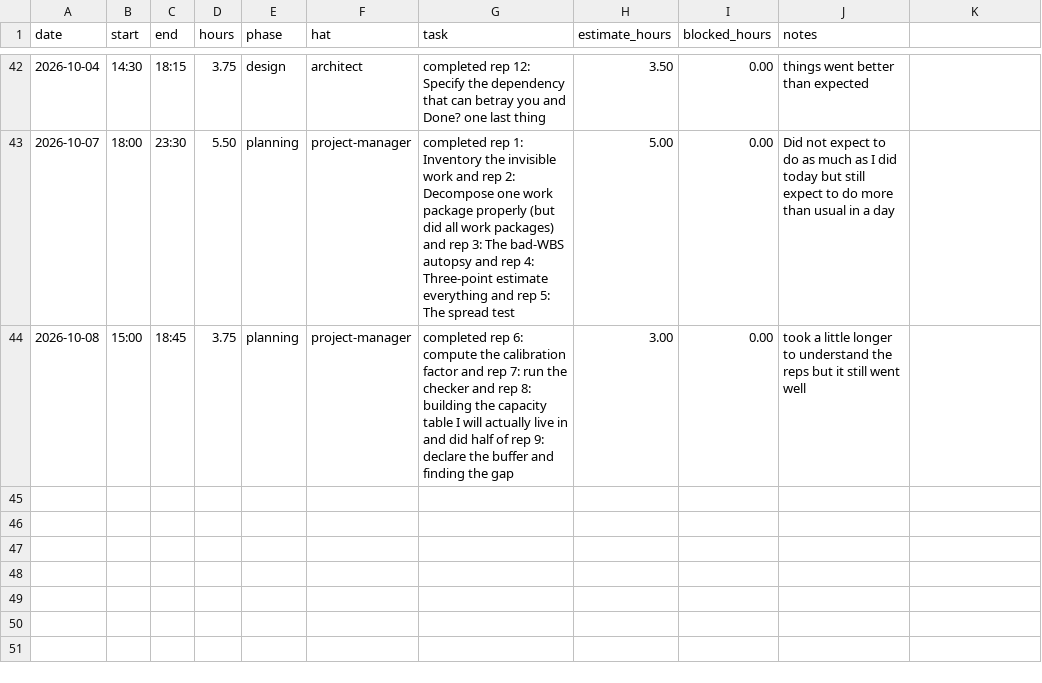
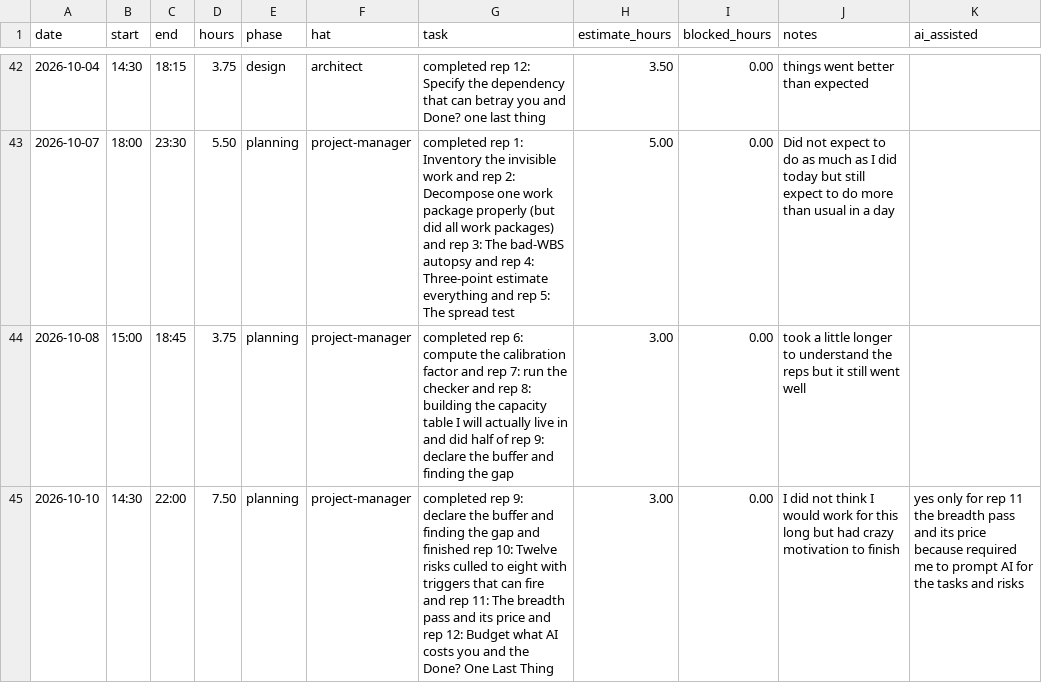
Before and after one commit to thelastroses/capstone, a CSV file: docs/hours-log.csv, drawn as a sheet; only a part is shown, gaps mark what is left out; the diff names each change by its address in the sheet, - before the commit and + after, or states it on an @@ line.

Commit message:
plan: baseline WBS, schedule, risk register, and scope decision

```diff
--- a/docs/hours-log.csv
+++ b/docs/hours-log.csv
-K1: (empty)
+K1: ai_assisted
+row 45: 2026-10-10 | 14:30 | 22:00 | 7.50 | planning | project-manager | completed rep 9: declare the buffer and finding the gap and finished rep 10: Twelve risks culled to eight with triggers that can fire and rep 11: The breadth pass and its price and rep 12: Budget what AI costs you and the Done? One Last Thing | 3.00 | 0.00 | I did not think I would work for this long but had crazy motivation to finish | yes only for rep 11 the breadth pass and its price because required me to prompt AI for the tasks and risks
```
Also changed, not shown: docs/my-wbs.csv, 5 other files.
